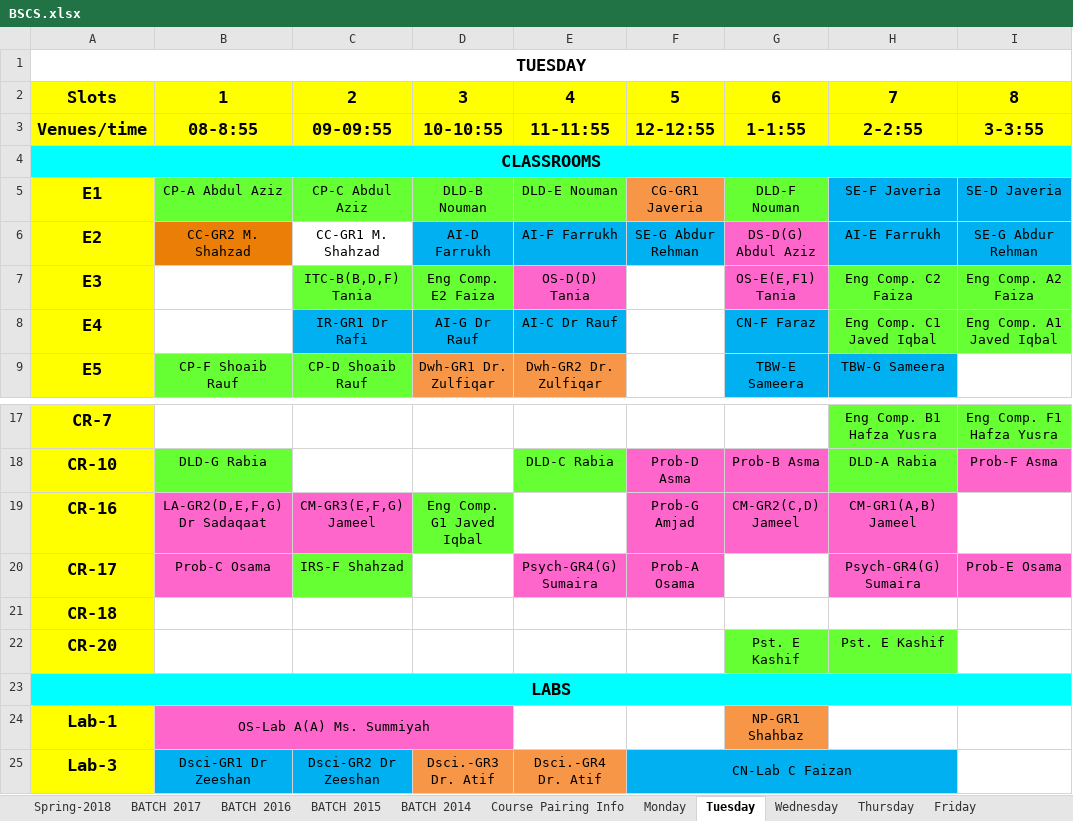
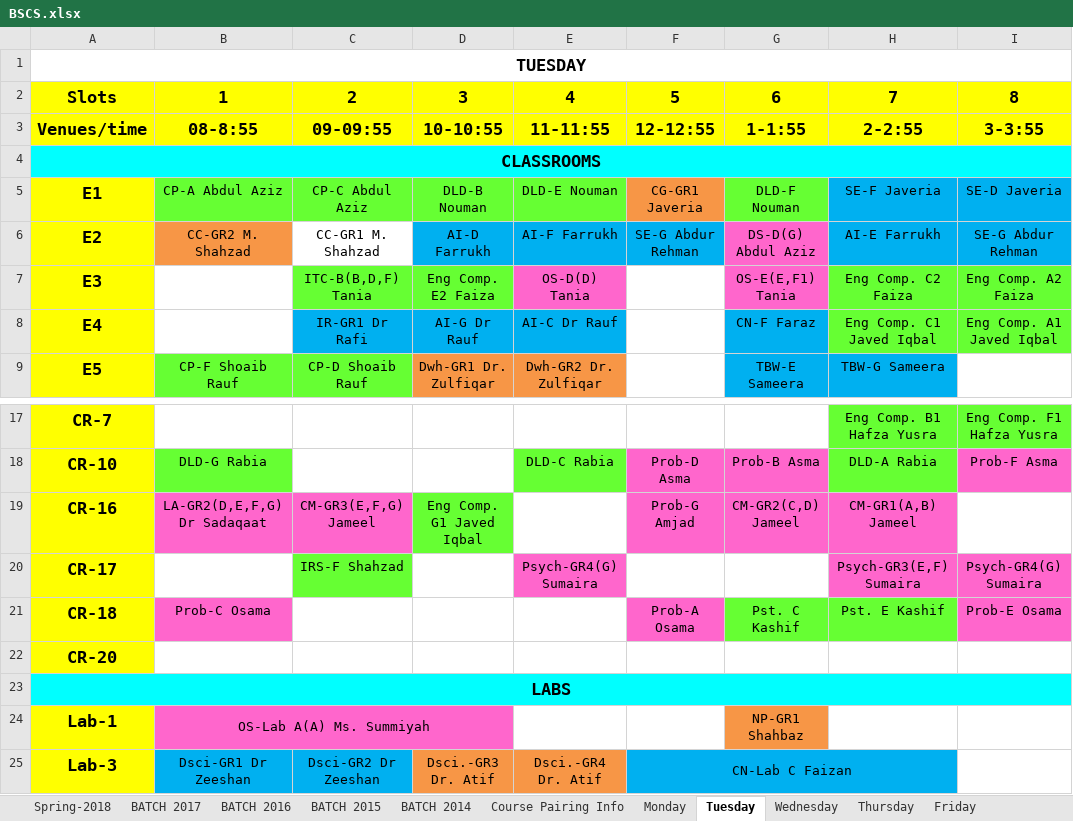
Before and after one commit to saadismail/timetable, an Excel workbook: include/BSCS.xlsx, sheet Tuesday, drawn as a sheet; only a part is shown, gaps mark what is left out; values as stored, in another font and other column widths than the file's, no borders; the diff names each change by its address in the sheet, - before the commit and + after, or states it on an @@ line.

```diff
--- a/include/BSCS.xlsx (sheet Tuesday)
+++ b/include/BSCS.xlsx (sheet Tuesday)
-B6 fill: #EB7E07
+B6 fill: #F79646
-B20: Prob-C Osama
+B20: (empty)
-B20 fill: #FF66CC
+B20 fill: none
-F20: Prob-A Osama
+F20: (empty)
-F20 fill: #FF66CC
+F20 fill: none
-H20: Psych-GR4(G) Sumaira
+H20: Psych-GR3(E,F) Sumaira
-I20: Prob-E Osama
+I20: Psych-GR4(G) Sumaira
-B21: (empty)
+B21: Prob-C Osama
-B21 fill: none
+B21 fill: #FF66CC
-F21: (empty)
+F21: Prob-A Osama
-F21 fill: none
+F21 fill: #FF66CC
-G21: (empty)
+G21: Pst. C Kashif
-G21:H21 fill: none
+G21:H21 fill: #66FF33
-H21: (empty)
+H21: Pst. E Kashif
-I21: (empty)
+I21: Prob-E Osama
-I21 fill: none
+I21 fill: #FF66CC
-G22: Pst. E Kashif
+G22: (empty)
-G22:H22 fill: #66FF33
+G22:H22 fill: none
-H22: Pst. E Kashif
+H22: (empty)
```
Also changed, not shown: sheet Friday, sheet Wednesday, sheet Thursday, sheet Monday, sheet Spring-2018, sheet BATCH 2014, charts or pictures, include/BSCS-modified.xlsx, 1 other file.
